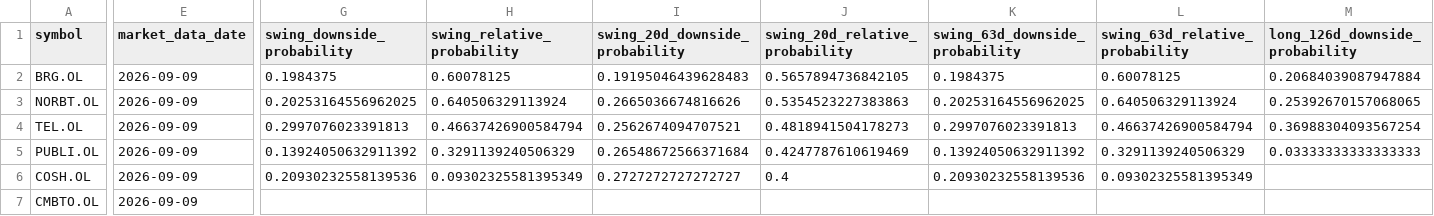
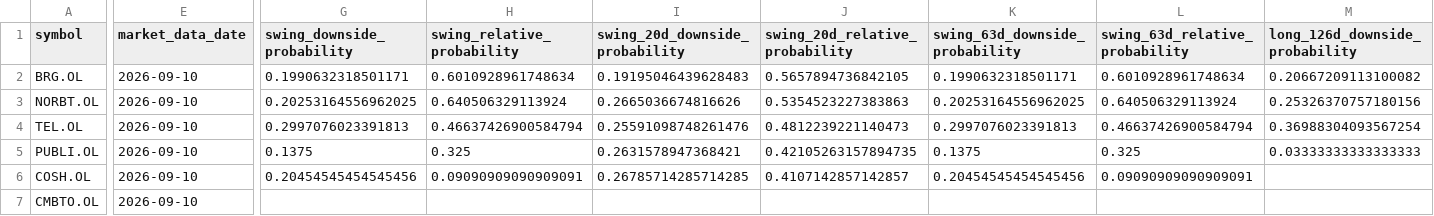
Before and after one commit to keresell-coder/oslo-screener-dashboard, a CSV file: site/hmm-regime-monitor/summary.csv, drawn as a sheet; only a part is shown, gaps mark what is left out; the diff covers the shown part only; the diff names each change by its address in the sheet, - before the commit and + after, or states it on an @@ line.

Commit message:
data: publish 2026-09-10 regime close

```diff
--- a/site/hmm-regime-monitor/summary.csv
+++ b/site/hmm-regime-monitor/summary.csv
-E2:E7 (market_data_date): 2026-09-09
+E2:E7 (market_data_date): 2026-09-10
-G2 (swing_downside_probability): 0.1984375
+G2 (swing_downside_probability): 0.1990632318501171
-H2 (swing_relative_probability): 0.60078125
+H2 (swing_relative_probability): 0.6010928961748634
-K2 (swing_63d_downside_probability): 0.1984375
+K2 (swing_63d_downside_probability): 0.1990632318501171
-L2 (swing_63d_relative_probability): 0.60078125
+L2 (swing_63d_relative_probability): 0.6010928961748634
-M2 (long_126d_downside_probability): 0.20684039087947884
+M2 (long_126d_downside_probability): 0.20667209113100082
-M3 (long_126d_downside_probability): 0.25392670157068065
+M3 (long_126d_downside_probability): 0.25326370757180156
-I4 (swing_20d_downside_probability): 0.2562674094707521
+I4 (swing_20d_downside_probability): 0.25591098748261476
-J4 (swing_20d_relative_probability): 0.4818941504178273
+J4 (swing_20d_relative_probability): 0.4812239221140473
-G5 (swing_downside_probability): 0.13924050632911392
+G5 (swing_downside_probability): 0.1375
-H5 (swing_relative_probability): 0.3291139240506329
+H5 (swing_relative_probability): 0.325
-I5 (swing_20d_downside_probability): 0.26548672566371684
+I5 (swing_20d_downside_probability): 0.2631578947368421
-J5 (swing_20d_relative_probability): 0.4247787610619469
+J5 (swing_20d_relative_probability): 0.42105263157894735
-K5 (swing_63d_downside_probability): 0.13924050632911392
+K5 (swing_63d_downside_probability): 0.1375
-L5 (swing_63d_relative_probability): 0.3291139240506329
+L5 (swing_63d_relative_probability): 0.325
-G6 (swing_downside_probability): 0.20930232558139536
+G6 (swing_downside_probability): 0.20454545454545456
-H6 (swing_relative_probability): 0.09302325581395349
+H6 (swing_relative_probability): 0.09090909090909091
-I6 (swing_20d_downside_probability): 0.2727272727272727
+I6 (swing_20d_downside_probability): 0.26785714285714285
-J6 (swing_20d_relative_probability): 0.4
+J6 (swing_20d_relative_probability): 0.4107142857142857
-K6 (swing_63d_downside_probability): 0.20930232558139536
+K6 (swing_63d_downside_probability): 0.20454545454545456
-L6 (swing_63d_relative_probability): 0.09302325581395349
+L6 (swing_63d_relative_probability): 0.09090909090909091
```
Also changed, not shown: 44 edited cells elsewhere in this file, 2 other files.
